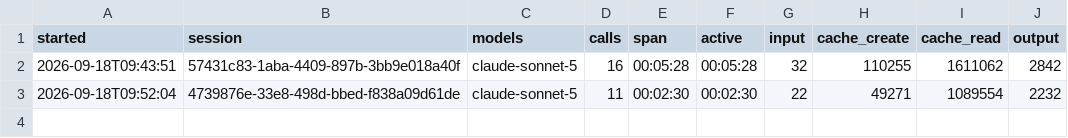
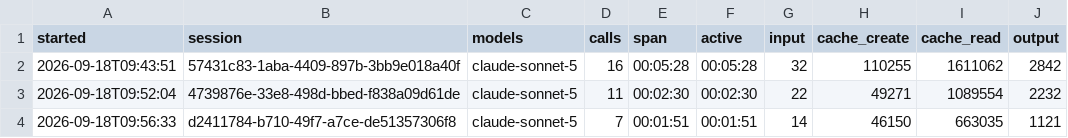
Before and after one commit to The-Running-Dev/SubZeroDev.Workspace, a TSV file: .claude/session-costs.tsv, drawn as a sheet; the diff names each change by its address in the sheet, - before the commit and + after, or states it on an @@ line.

Commit message:
Record AI session cost data
Logs details of a recent AI interaction, including resource usage and cost metrics. This entry supports ongoing work to track and analyze AI costs.

```diff
--- a/.claude/session-costs.tsv
+++ b/.claude/session-costs.tsv
+row 4: 2026-09-18T09:56:33 | d2411784-b710-49f7-a7ce-de51357306f8 | claude-sonnet-5 | 7 | 00:01:51 | 00:01:51 | 14 | 46150 | 663035 | 1121
```
